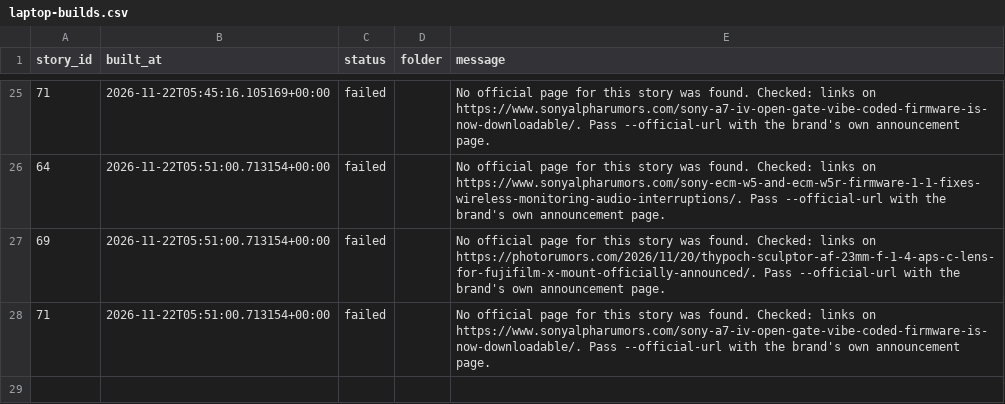
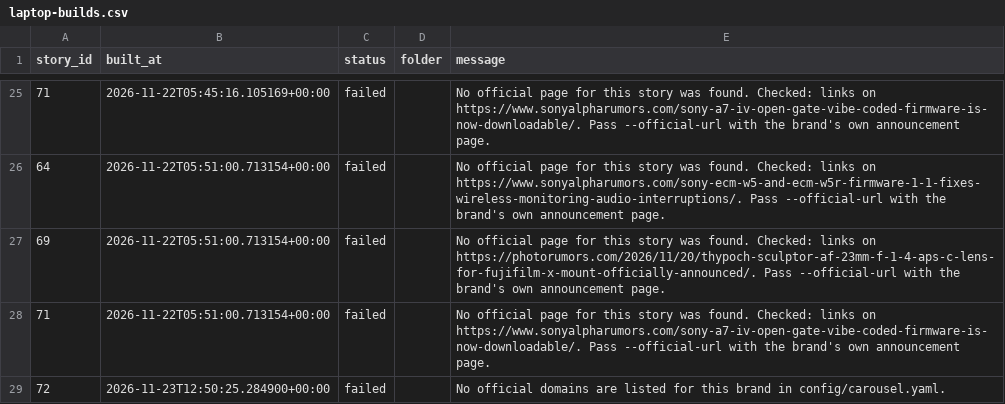
Before and after one commit to kintlibot-netizen/tpm-photo-news, a CSV file: state/laptop-builds.csv, drawn as a sheet; only a part is shown, gaps mark what is left out.

```diff
--- a/state/laptop-builds.csv
+++ b/state/laptop-builds.csv
@@ -28 +28,2 @@ story_id,built_at,status,folder,message
 71,2026-11-22T05:51:00.713154+00:00,failed,,No official page for this story was found. Checked: links on https://www.sonyalpharumors.com/sony-a7-iv-open-gate-vibe-coded-firmware-is-now-downloadable/. Pass --official-url with the brand's own announcement page.
+72,2026-11-23T12:50:25.284900+00:00,failed,,No official domains are listed for this brand in config/carousel.yaml.
```
Also changed, not shown: state/activity-laptop.csv.
